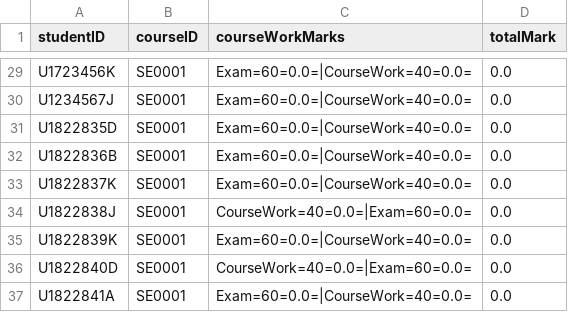
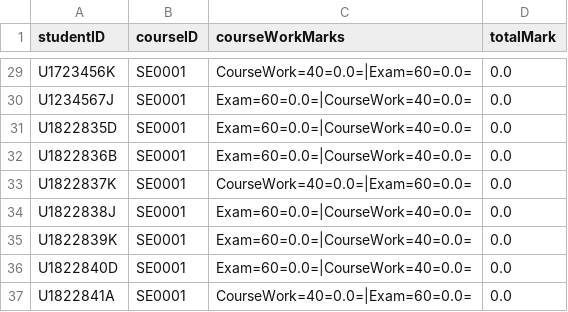
Before and after one commit to Will-ZYS/Student-Management-System-Code-Refactoring, a CSV file: data/markFile.csv, drawn as a sheet; only a part is shown, gaps mark what is left out; the diff covers the shown part only; the diff names each change by its address in the sheet, - before the commit and + after, or states it on an @@ line.

```diff
--- a/data/markFile.csv
+++ b/data/markFile.csv
-C29 (courseWorkMarks): Exam=60=0.0=|CourseWork=40=0.0=
+C29 (courseWorkMarks): CourseWork=40=0.0=|Exam=60=0.0=
-C33 (courseWorkMarks): Exam=60=0.0=|CourseWork=40=0.0=
+C33 (courseWorkMarks): CourseWork=40=0.0=|Exam=60=0.0=
-C34 (courseWorkMarks): CourseWork=40=0.0=|Exam=60=0.0=
+C34 (courseWorkMarks): Exam=60=0.0=|CourseWork=40=0.0=
-C36 (courseWorkMarks): CourseWork=40=0.0=|Exam=60=0.0=
+C36 (courseWorkMarks): Exam=60=0.0=|CourseWork=40=0.0=
-C37 (courseWorkMarks): Exam=60=0.0=|CourseWork=40=0.0=
+C37 (courseWorkMarks): CourseWork=40=0.0=|Exam=60=0.0=
```
Also changed, not shown: 19 edited cells elsewhere in this file, 2 other files.
